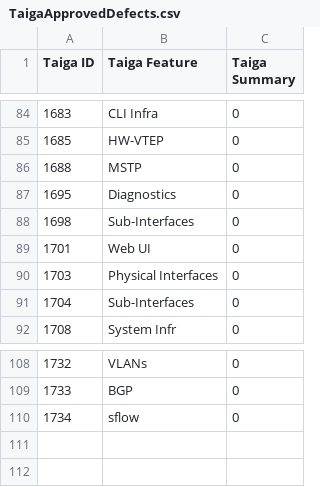
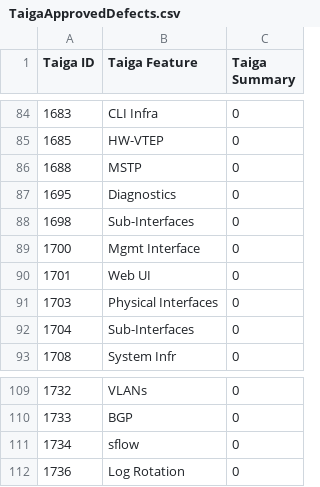
Before and after one commit to OpenSwitchNOS/openswitch-infra-commit-validation, a CSV file: TaigaApprovedDefects.csv, drawn as a sheet; only a part is shown, gaps mark what is left out.

Commit message:
Update from Barbara
Signed-off-by: Rahul Rajagopal <rahulr@hpe.com>

```diff
--- a/TaigaApprovedDefects.csv
+++ b/TaigaApprovedDefects.csv
@@ -88,2 +88,3 @@ Taiga ID   ,Taiga Feature,Taiga Summary
 1698,Sub-Interfaces,0
+1700,Mgmt Interface,0
 1701,Web UI,0
@@ -110 +111,2 @@ Taiga ID   ,Taiga Feature,Taiga Summary
 1734,sflow,0
+1736,Log Rotation,0
```
